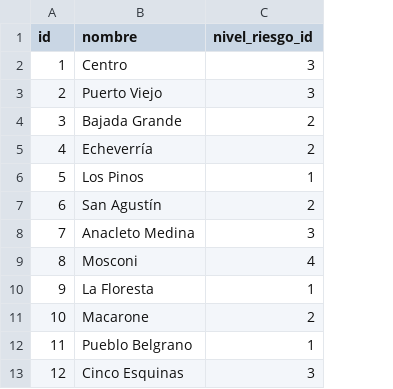
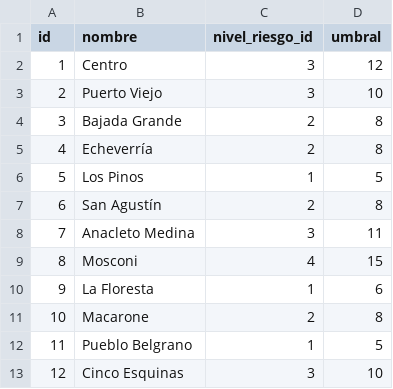
Before and after one commit to marian-vg/TP-Bases-de-Datos-Avanzadas, a CSV file: data/06_zona.csv, drawn as a sheet; the diff names each change by its address in the sheet, - before the commit and + after, or states it on an @@ line.

```diff
--- a/data/06_zona.csv
+++ b/data/06_zona.csv
+column D (umbral), rows 2-13: 12 | 10 | 8 | 8 | 5 | 8 | 11 | 15 | 6 | 8 | 5 | 10
```
Also changed, not shown: data/15_parametros_sistema.csv, 9 other files.
